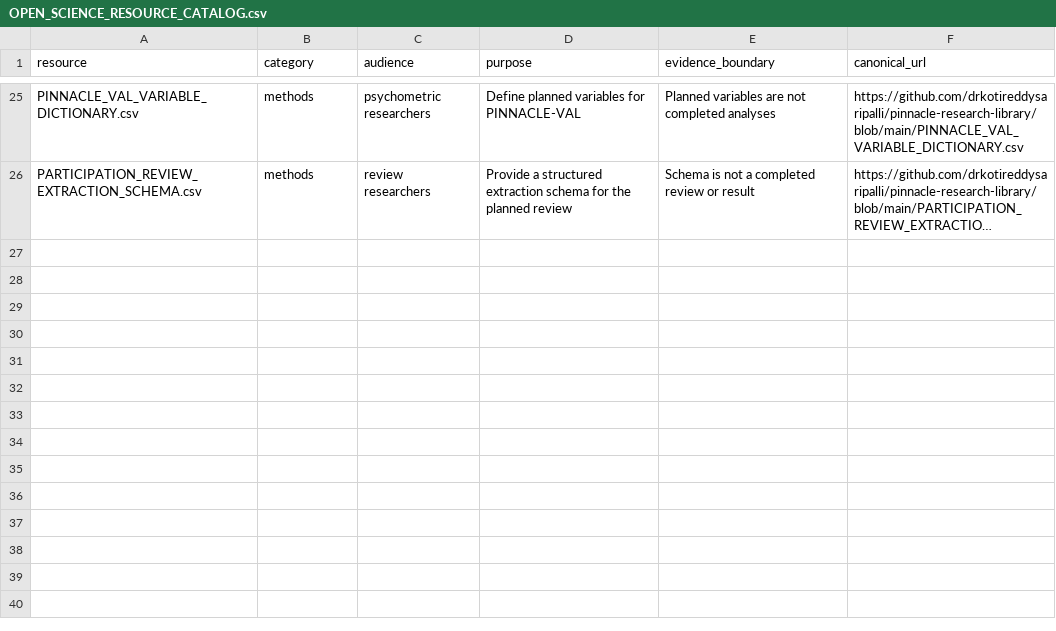
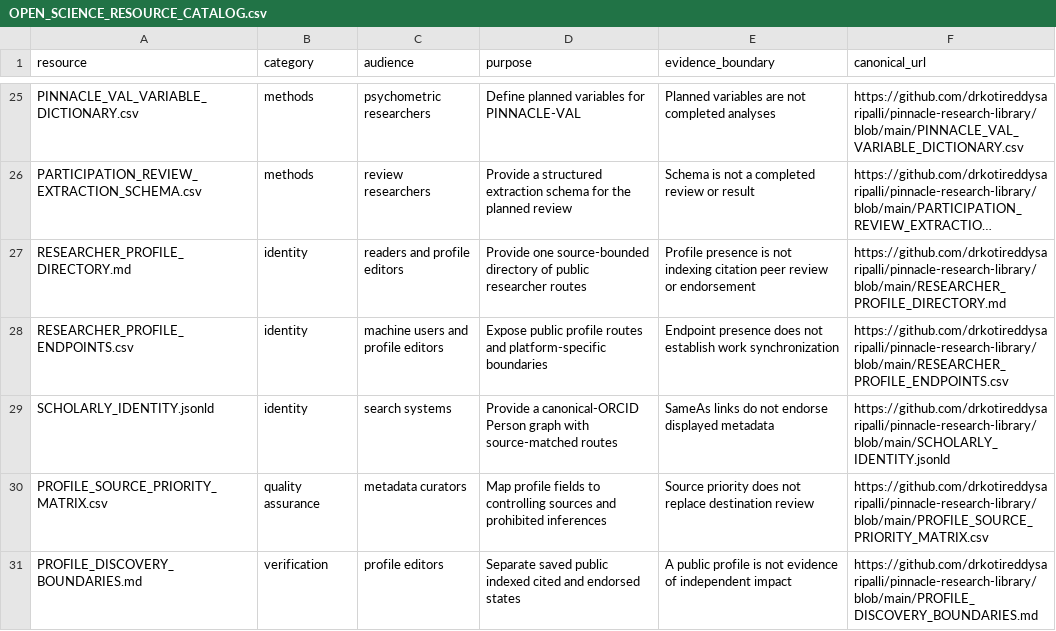
Before and after one commit to drkotireddysaripalli/pinnacle-research-library, a CSV file: OPEN_SCIENCE_RESOURCE_CATALOG.csv, drawn as a sheet; only a part is shown, gaps mark what is left out; long unchanged cells end in …; the diff names each change by its address in the sheet, - before the commit and + after, or states it on an @@ line.

```diff
--- a/OPEN_SCIENCE_RESOURCE_CATALOG.csv
+++ b/OPEN_SCIENCE_RESOURCE_CATALOG.csv
+row 27: RESEARCHER_PROFILE_DIRECTORY.md | identity | readers and profile editors | Provide one source-bounded directory of public researcher routes | Profile presence is not indexing citation peer review or endorsement | https://github.com/drkotireddysaripalli/pinnacle-research-library/blob/main/RESEARCHER_PROFILE_DIRECTORY.md
+row 28: RESEARCHER_PROFILE_ENDPOINTS.csv | identity | machine users and profile editors | Expose public profile routes and platform-specific boundaries | Endpoint presence does not establish work synchronization | https://github.com/drkotireddysaripalli/pinnacle-research-library/blob/main/RESEARCHER_PROFILE_ENDPOINTS.csv
+row 29: SCHOLARLY_IDENTITY.jsonld | identity | search systems | Provide a canonical-ORCID Person graph with source-matched routes | SameAs links do not endorse displayed metadata | https://github.com/drkotireddysaripalli/pinnacle-research-library/blob/main/SCHOLARLY_IDENTITY.jsonld
+row 30: PROFILE_SOURCE_PRIORITY_MATRIX.csv | quality assurance | metadata curators | Map profile fields to controlling sources and prohibited inferences | Source priority does not replace destination review | https://github.com/drkotireddysaripalli/pinnacle-research-library/blob/main/PROFILE_SOURCE_PRIORITY_MATRIX.csv
+row 31: PROFILE_DISCOVERY_BOUNDARIES.md | verification | profile editors | Separate saved public indexed cited and endorsed states | A public profile is not evidence of independent impact | https://github.com/drkotireddysaripalli/pinnacle-research-library/blob/main/PROFILE_DISCOVERY_BOUNDARIES.md
```
Also changed, not shown: 7 other files.
